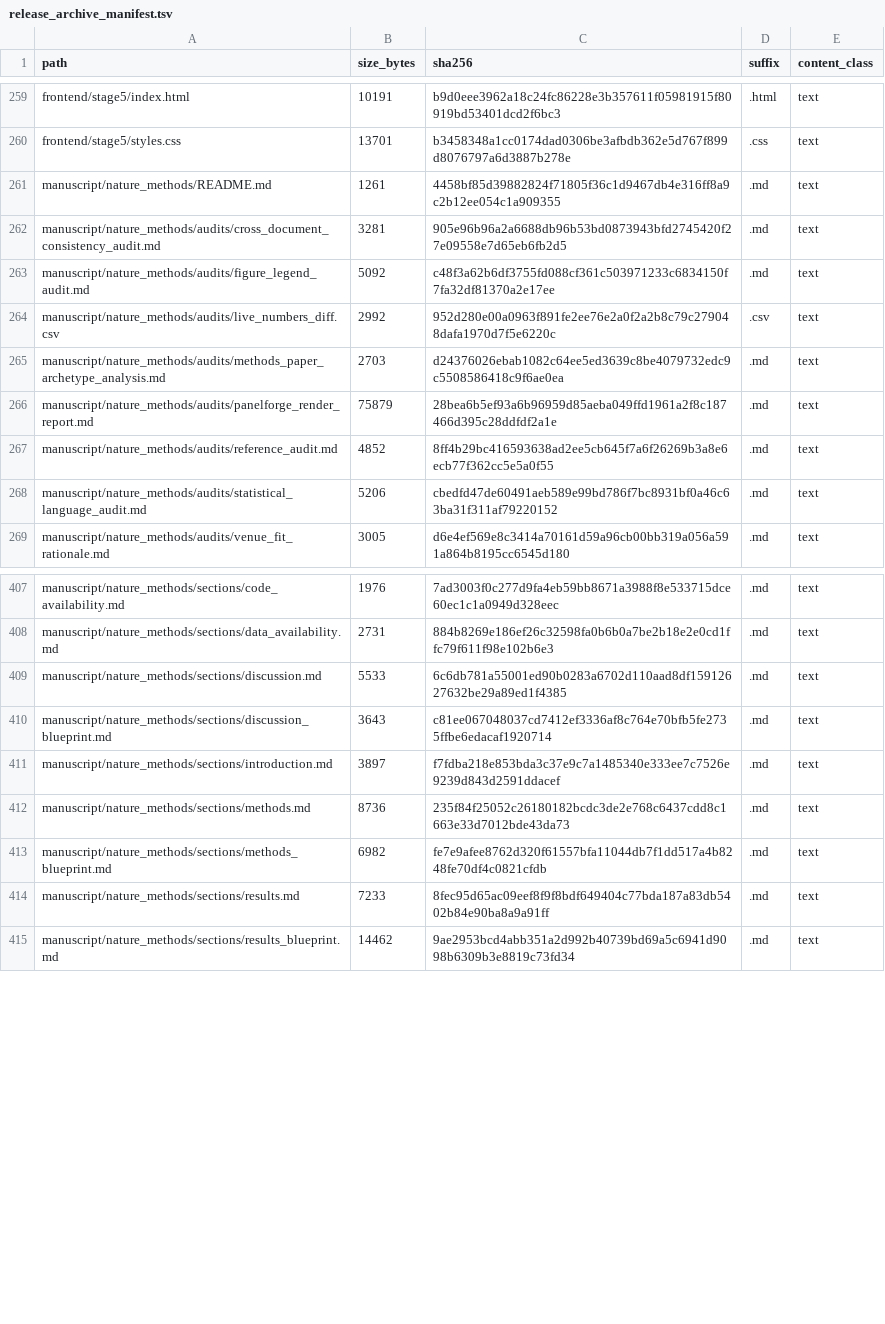
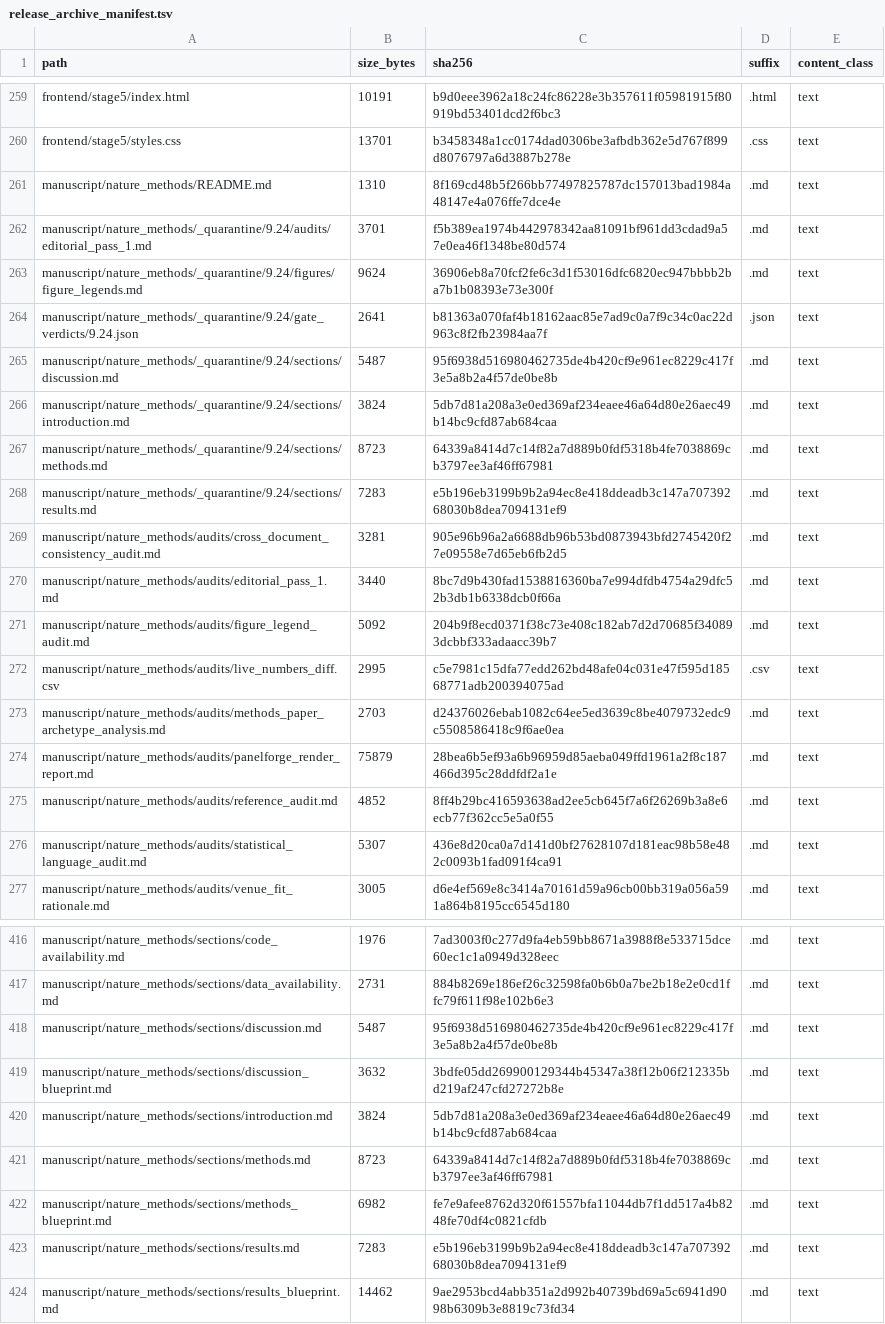
Before and after one commit to renatosocodato/rhodyn, a TSV file: case_studies/stage7_methods_reproducibility/release_archive_manifest.tsv, drawn as a sheet; only a part is shown, gaps mark what is left out; the diff covers the shown part only.

```diff
--- a/case_studies/stage7_methods_reproducibility/release_archive_manifest.tsv
+++ b/case_studies/stage7_methods_reproducibility/release_archive_manifest.tsv
@@ -260,6 +260,14 @@ frontend/stage5/index.html	10191	b9d0eee3962a18c24fc86228e3b357611f05981915f8091
 frontend/stage5/styles.css	13701	b3458348a1cc0174dad0306be3afbdb362e5d767f899d8076797a6d3887b278e	.css	text
-manuscript/nature_methods/README.md	1261	4458bf85d39882824f71805f36c1d9467db4e316ff8a9c2b12ee054c1a909355	.md	text
+manuscript/nature_methods/README.md	1310	8f169cd48b5f266bb77497825787dc157013bad1984a48147e4a076ffe7dce4e	.md	text
+manuscript/nature_methods/_quarantine/9.24/audits/editorial_pass_1.md	3701	f5b389ea1974b442978342aa81091bf961dd3cdad9a57e0ea46f1348be80d574	.md	text
+manuscript/nature_methods/_quarantine/9.24/figures/figure_legends.md	9624	36906eb8a70fcf2fe6c3d1f53016dfc6820ec947bbbb2ba7b1b08393e73e300f	.md	text
+manuscript/nature_methods/_quarantine/9.24/gate_verdicts/9.24.json	2641	b81363a070faf4b18162aac85e7ad9c0a7f9c34c0ac22d963c8f2fb23984aa7f	.json	text
+manuscript/nature_methods/_quarantine/9.24/sections/discussion.md	5487	95f6938d516980462735de4b420cf9e961ec8229c417f3e5a8b2a4f57de0be8b	.md	text
+manuscript/nature_methods/_quarantine/9.24/sections/introduction.md	3824	5db7d81a208a3e0ed369af234eaee46a64d80e26aec49b14bc9cfd87ab684caa	.md	text
+manuscript/nature_methods/_quarantine/9.24/sections/methods.md	8723	64339a8414d7c14f82a7d889b0fdf5318b4fe7038869cb3797ee3af46ff67981	.md	text
+manuscript/nature_methods/_quarantine/9.24/sections/results.md	7283	e5b196eb3199b9b2a94ec8e418ddeadb3c147a70739268030b8dea7094131ef9	.md	text
 manuscript/nature_methods/audits/cross_document_consistency_audit.md	3281	905e96b96a2a6688db96b53bd0873943bfd2745420f27e09558e7d65eb6fb2d5	.md	text
-manuscript/nature_methods/audits/figure_legend_audit.md	5092	c48f3a62b6df3755fd088cf361c503971233c6834150f7fa32df81370a2e17ee	.md	text
-manuscript/nature_methods/audits/live_numbers_diff.csv	2992	952d280e00a0963f891fe2ee76e2a0f2a2b8c79c279048dafa1970d7f5e6220c	.csv	text
+manuscript/nature_methods/audits/editorial_pass_1.md	3440	8bc7d9b430fad1538816360ba7e994dfdb4754a29dfc52b3db1b6338dcb0f66a	.md	text
+manuscript/nature_methods/audits/figure_legend_audit.md	5092	204b9f8ecd0371f38c73e408c182ab7d2d70685f340893dcbbf333adaacc39b7	.md	text
+manuscript/nature_methods/audits/live_numbers_diff.csv	2995	c5e7981c15dfa77edd262bd48afe04c031e47f595d18568771adb200394075ad	.csv	text
 manuscript/nature_methods/audits/methods_paper_archetype_analysis.md	2703	d24376026ebab1082c64ee5ed3639c8be4079732edc9c5508586418c9f6ae0ea	.md	text
@@ -267,3 +275,3 @@ manuscript/nature_methods/audits/panelforge_render_report.md	75879	28bea6b5ef93a
 manuscript/nature_methods/audits/reference_audit.md	4852	8ff4b29bc416593638ad2ee5cb645f7a6f26269b3a8e6ecb77f362cc5e5a0f55	.md	text
-manuscript/nature_methods/audits/statistical_language_audit.md	5206	cbedfd47de60491aeb589e99bd786f7bc8931bf0a46c63ba31f311af79220152	.md	text
+manuscript/nature_methods/audits/statistical_language_audit.md	5307	436e8d20ca0a7d141d0bf27628107d181eac98b58e482c0093b1fad091f4ca91	.md	text
 manuscript/nature_methods/audits/venue_fit_rationale.md	3005	d6e4ef569e8c3414a70161d59a96cb00bb319a056a591a864b8195cc6545d180	.md	text
@@ -408,8 +417,8 @@ manuscript/nature_methods/sections/code_availability.md	1976	7ad3003f0c277d9fa4e
 manuscript/nature_methods/sections/data_availability.md	2731	884b8269e186ef26c32598fa0b6b0a7be2b18e2e0cd1ffc79f611f98e102b6e3	.md	text
-manuscript/nature_methods/sections/discussion.md	5533	6c6db781a55001ed90b0283a6702d110aad8df15912627632be29a89ed1f4385	.md	text
-manuscript/nature_methods/sections/discussion_blueprint.md	3643	c81ee067048037cd7412ef3336af8c764e70bfb5fe2735ffbe6edacaf1920714	.md	text
-manuscript/nature_methods/sections/introduction.md	3897	f7fdba218e853bda3c37e9c7a1485340e333ee7c7526e9239d843d2591ddacef	.md	text
-manuscript/nature_methods/sections/methods.md	8736	235f84f25052c26180182bcdc3de2e768c6437cdd8c1663e33d7012bde43da73	.md	text
+manuscript/nature_methods/sections/discussion.md	5487	95f6938d516980462735de4b420cf9e961ec8229c417f3e5a8b2a4f57de0be8b	.md	text
+manuscript/nature_methods/sections/discussion_blueprint.md	3632	3bdfe05dd269900129344b45347a38f12b06f212335bd219af247cfd27272b8e	.md	text
+manuscript/nature_methods/sections/introduction.md	3824	5db7d81a208a3e0ed369af234eaee46a64d80e26aec49b14bc9cfd87ab684caa	.md	text
+manuscript/nature_methods/sections/methods.md	8723	64339a8414d7c14f82a7d889b0fdf5318b4fe7038869cb3797ee3af46ff67981	.md	text
 manuscript/nature_methods/sections/methods_blueprint.md	6982	fe7e9afee8762d320f61557bfa11044db7f1dd517a4b8248fe70df4c0821cfdb	.md	text
-manuscript/nature_methods/sections/results.md	7233	8fec95d65ac09eef8f9f8bdf649404c77bda187a83db5402b84e90ba8a9a91ff	.md	text
+manuscript/nature_methods/sections/results.md	7283	e5b196eb3199b9b2a94ec8e418ddeadb3c147a70739268030b8dea7094131ef9	.md	text
 manuscript/nature_methods/sections/results_blueprint.md	14462	9ae2953bcd4abb351a2d992b40739bd69a5c6941d9098b6309b3e8819c73fd34	.md	text
```
Also changed, not shown: 3 added rows and 70 edited cells elsewhere in this file, docs/release_checksums.csv, manuscript/nature_methods/audits/live_numbers_diff.csv, 48 other files.
